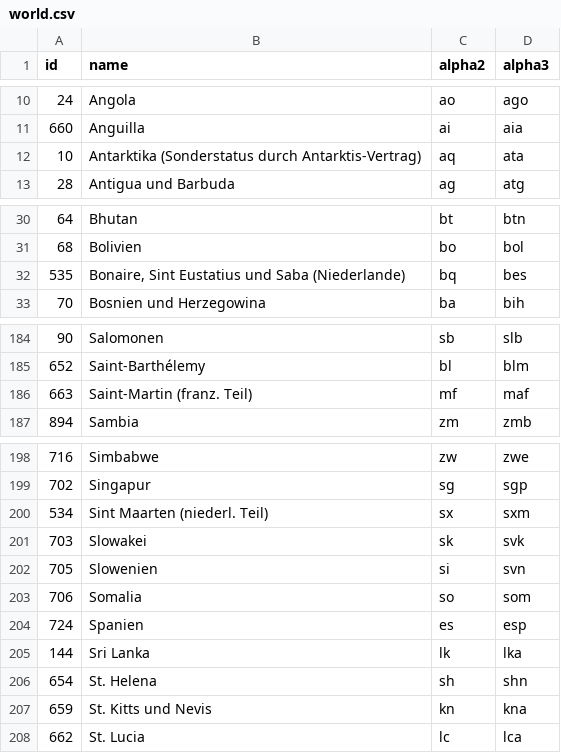
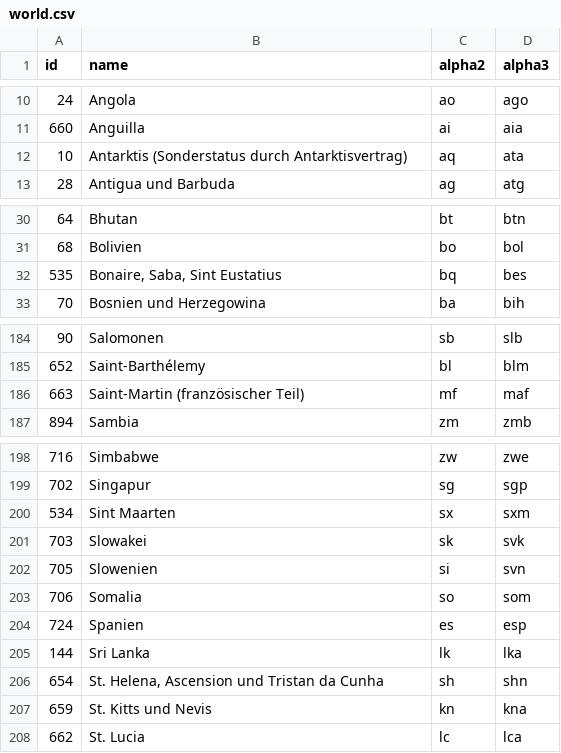
Before and after one commit to stefangabos/world_countries, a CSV file: data/de/world.csv, drawn as a sheet; only a part is shown, gaps mark what is left out; the diff covers the shown part only.

Commit message:
Updated country names

```diff
--- a/data/de/world.csv
+++ b/data/de/world.csv
@@ -11,3 +11,3 @@ id,name,alpha2,alpha3
 660,Anguilla,ai,aia
-10,"Antarktika (Sonderstatus durch Antarktis-Vertrag)",aq,ata
+10,"Antarktis (Sonderstatus durch Antarktisvertrag)",aq,ata
 28,"Antigua und Barbuda",ag,atg
@@ -31,3 +31,3 @@ id,name,alpha2,alpha3
 68,Bolivien,bo,bol
-535,"Bonaire, Sint Eustatius und Saba (Niederlande)",bq,bes
+535,"Bonaire, Saba, Sint Eustatius",bq,bes
 70,"Bosnien und Herzegowina",ba,bih
@@ -185,3 +185,3 @@ id,name,alpha2,alpha3
 652,Saint-Barthélemy,bl,blm
-663,"Saint-Martin (franz. Teil)",mf,maf
+663,"Saint-Martin (französischer Teil)",mf,maf
 894,Sambia,zm,zmb
@@ -199,3 +199,3 @@ id,name,alpha2,alpha3
 702,Singapur,sg,sgp
-534,"Sint Maarten (niederl. Teil)",sx,sxm
+534,"Sint Maarten",sx,sxm
 703,Slowakei,sk,svk
@@ -205,3 +205,3 @@ id,name,alpha2,alpha3
 144,"Sri Lanka",lk,lka
-654,"St. Helena",sh,shn
+654,"St. Helena, Ascension und Tristan da Cunha",sh,shn
 659,"St. Kitts und Nevis",kn,kna
```
Also changed, not shown: 1 edited cell elsewhere in this file, 3 other files.
